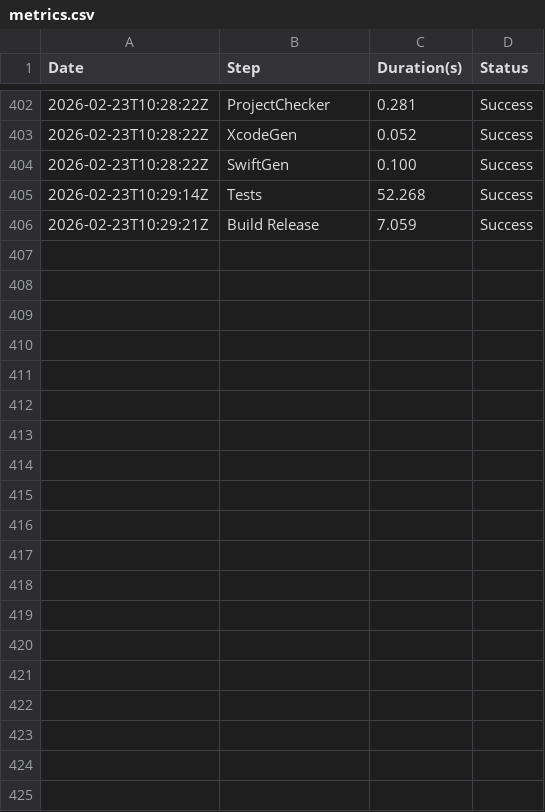
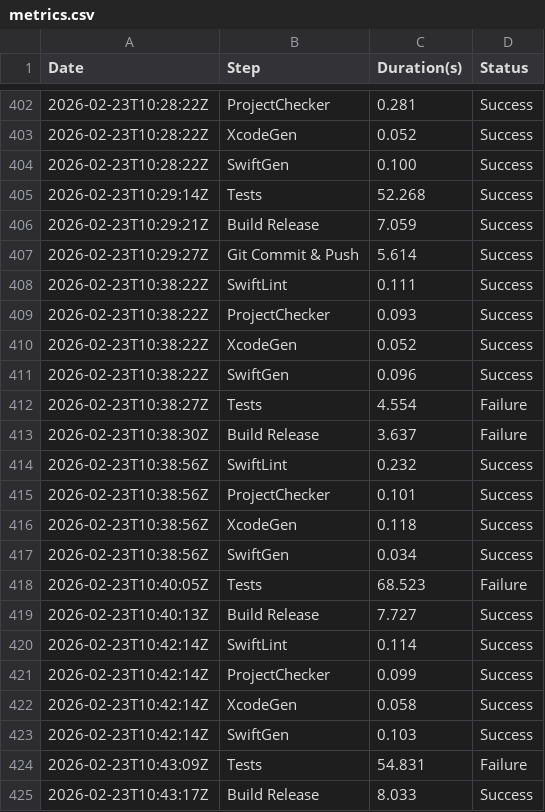
Before and after one commit to Nearbe/chat, a CSV file: metrics.csv, drawn as a sheet; only a part is shown, gaps mark what is left out; the diff covers the shown part only.

Commit message:
Automatic commit after successful verification

```diff
--- a/metrics.csv
+++ b/metrics.csv
@@ -406 +406,20 @@ Date,Step,Duration(s),Status
 2026-02-23T10:29:21Z,Build Release,7.059,Success
+2026-02-23T10:29:27Z,Git Commit & Push,5.614,Success
+2026-02-23T10:38:22Z,SwiftLint,0.111,Success
+2026-02-23T10:38:22Z,ProjectChecker,0.093,Success
+2026-02-23T10:38:22Z,XcodeGen,0.052,Success
+2026-02-23T10:38:22Z,SwiftGen,0.096,Success
+2026-02-23T10:38:27Z,Tests,4.554,Failure
+2026-02-23T10:38:30Z,Build Release,3.637,Failure
+2026-02-23T10:38:56Z,SwiftLint,0.232,Success
+2026-02-23T10:38:56Z,ProjectChecker,0.101,Success
+2026-02-23T10:38:56Z,XcodeGen,0.118,Success
+2026-02-23T10:38:56Z,SwiftGen,0.034,Success
+2026-02-23T10:40:05Z,Tests,68.523,Failure
+2026-02-23T10:40:13Z,Build Release,7.727,Success
+2026-02-23T10:42:14Z,SwiftLint,0.114,Success
+2026-02-23T10:42:14Z,ProjectChecker,0.099,Success
+2026-02-23T10:42:14Z,XcodeGen,0.058,Success
+2026-02-23T10:42:14Z,SwiftGen,0.103,Success
+2026-02-23T10:43:09Z,Tests,54.831,Failure
+2026-02-23T10:43:17Z,Build Release,8.033,Success
```
Also changed, not shown: 24 added rows elsewhere in this file, 30 other files.
